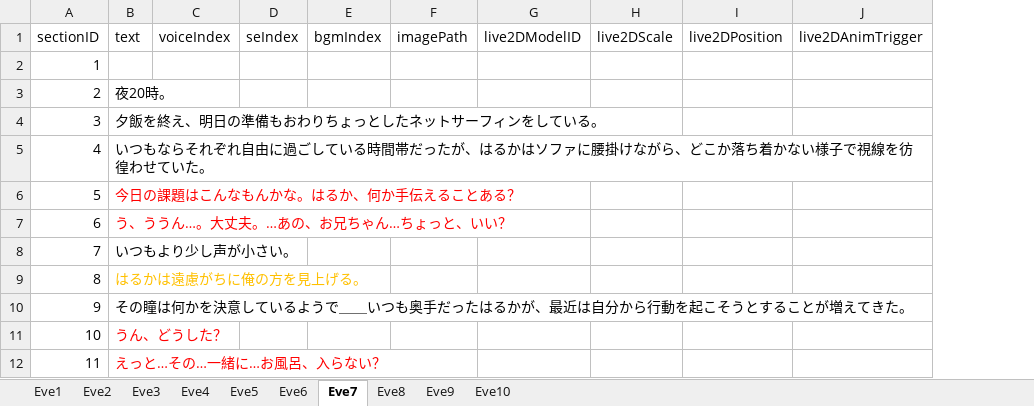
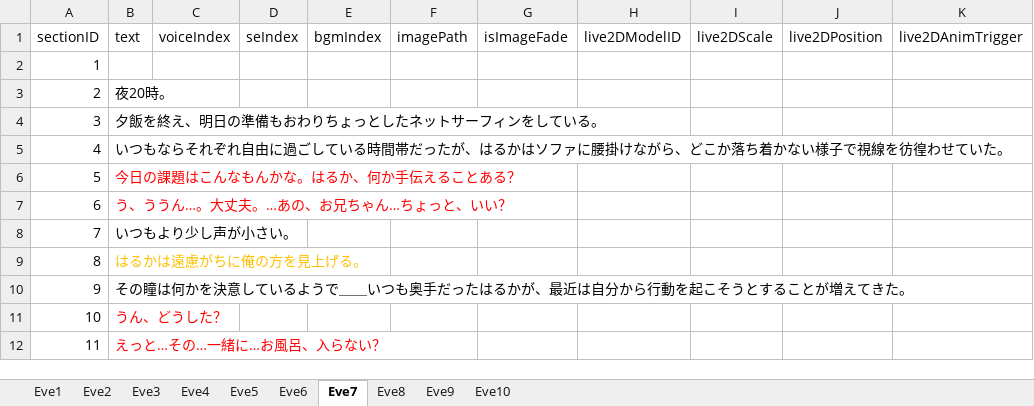
Before and after one commit to Mittyam/project_7, an Excel workbook: Assets/Resources/NovelData/NovelData.xlsx, sheet Eve7, drawn as a sheet; only a part is shown; values as stored, in another font and other column widths than the file's, no borders; the diff names each change by its address in the sheet, - before the commit and + after, or states it on an @@ line.

```diff
--- a/Assets/Resources/NovelData/NovelData.xlsx (sheet Eve7)
+++ b/Assets/Resources/NovelData/NovelData.xlsx (sheet Eve7)
+column G, row 1: isImageFade
```
Also changed, not shown: sheet Eve3, sheet Eve1, sheet Eve2, sheet Eve5, sheet Eve6, sheet Eve4, 3 more sheets, 9 other files.
